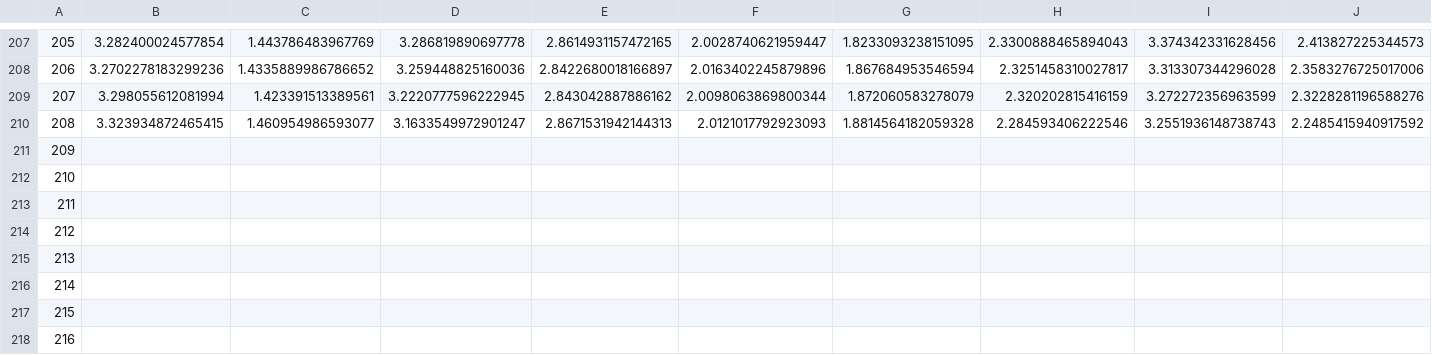
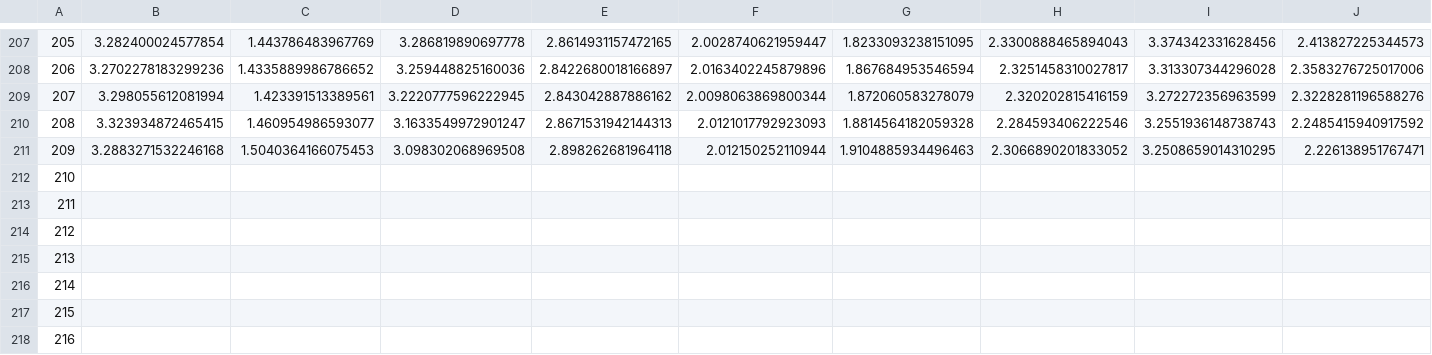
Before and after one commit to astroadams/covid, a CSV file: us_typical_deaths.csv, drawn as a sheet; only a part is shown, gaps mark what is left out; removed rows and columns are numbered as before the commit, all else as after; rows hold the shown columns only; the diff names each change by its address in the sheet, - before the commit and + after, or states it on an @@ line.

Commit message:
updated data

```diff
--- a/us_typical_deaths.csv
+++ b/us_typical_deaths.csv
-row 211: 209
+row 211: 209 | 3.2883271532246168 | 1.5040364166075453 | 3.098302068969508 | 2.898262681964118 | 2.012150252110944 | 1.9104885934496463 | 2.3066890201833052 | 3.2508659014310295 | 2.226138951767471
```
Also changed, not shown: 1 other file.
